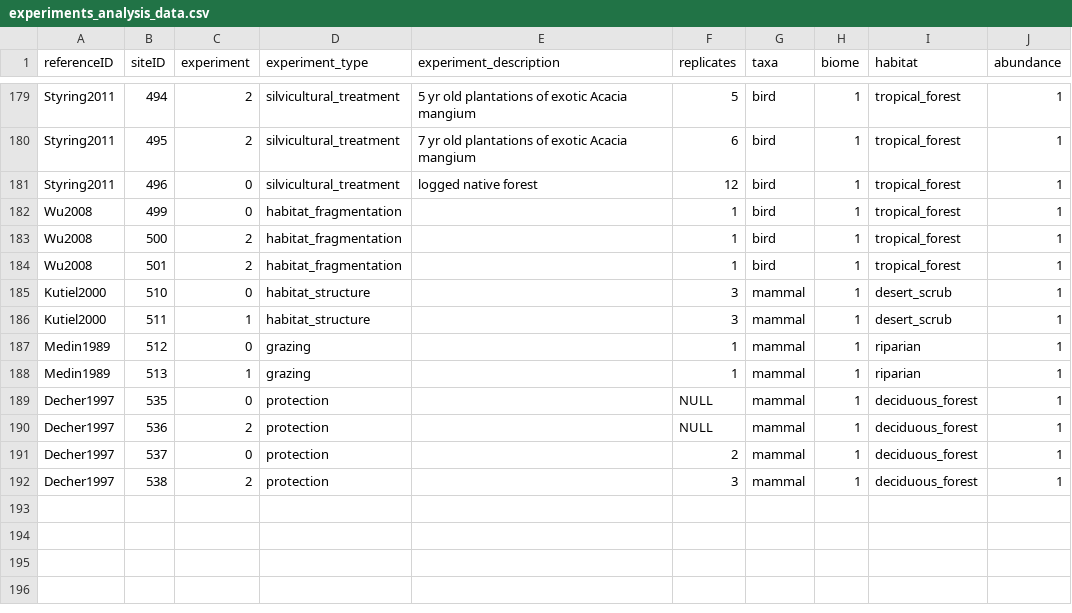
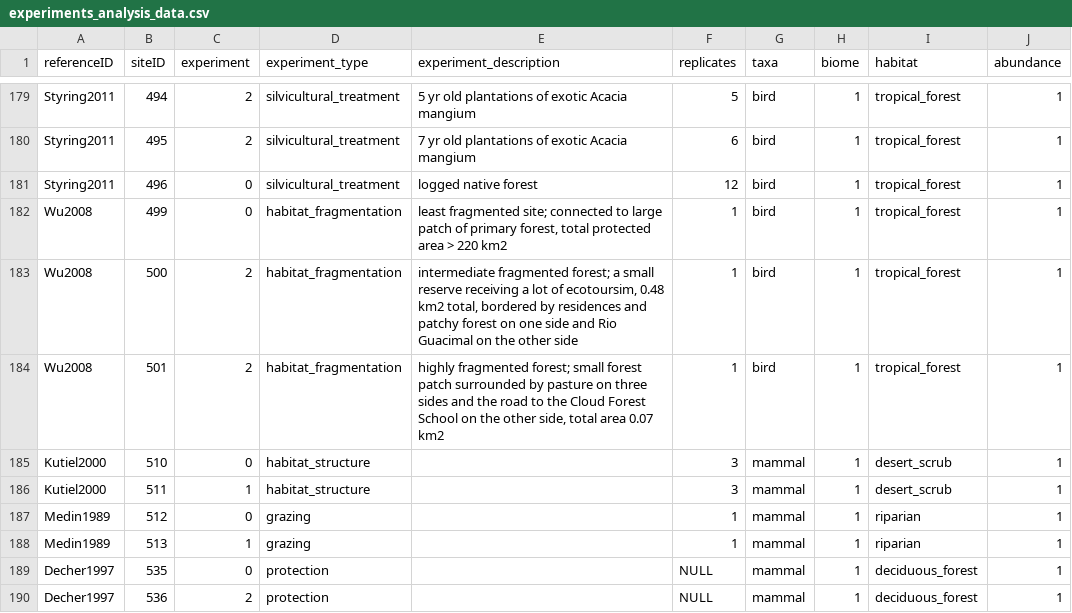
Before and after one commit to weecology/experimental-rads, a CSV file: experiments_analysis_data.csv, drawn as a sheet; only a part is shown, gaps mark what is left out; the shorter side is filled out with more unchanged rows.

```diff
--- a/experiments_analysis_data.csv
+++ b/experiments_analysis_data.csv
@@ -181,5 +181,5 @@ Styring2011,495,2,silvicultural_treatment,7 yr old plantations of exotic Acacia
 Styring2011,496,0,silvicultural_treatment,logged native forest,12,bird,1,tropical_forest,1
-Wu2008,499,0,habitat_fragmentation,,1,bird,1,tropical_forest,1
-Wu2008,500,2,habitat_fragmentation,,1,bird,1,tropical_forest,1
-Wu2008,501,2,habitat_fragmentation,,1,bird,1,tropical_forest,1
+Wu2008,499,0,habitat_fragmentation,"least fragmented site; connected to large patch of primary forest, total protected area > 220 km2",1,bird,1,tropical_forest,1
+Wu2008,500,2,habitat_fragmentation,"intermediate fragmented forest; a small reserve receiving a lot of ecotoursim, 0.48 km2 total, bordered by residences and patchy forest on one side and Rio Guacimal on the other side",1,bird,1,tropical_forest,1
+Wu2008,501,2,habitat_fragmentation,"highly fragmented forest; small forest patch surrounded by pasture on three sides and the road to the Cloud Forest School on the other side, total area 0.07 km2",1,bird,1,tropical_forest,1
 Kutiel2000,510,0,habitat_structure,,3,mammal,1,desert_scrub,1
```
Also changed, not shown: community_analysis_data.csv, ref_analysis_data.csv, 1 other file.
